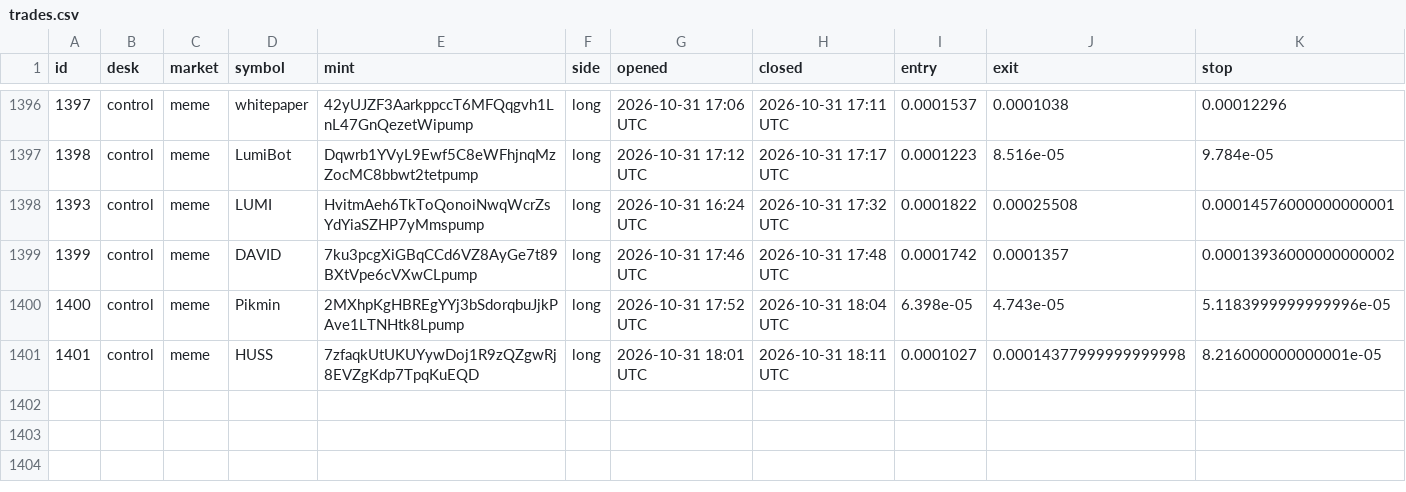
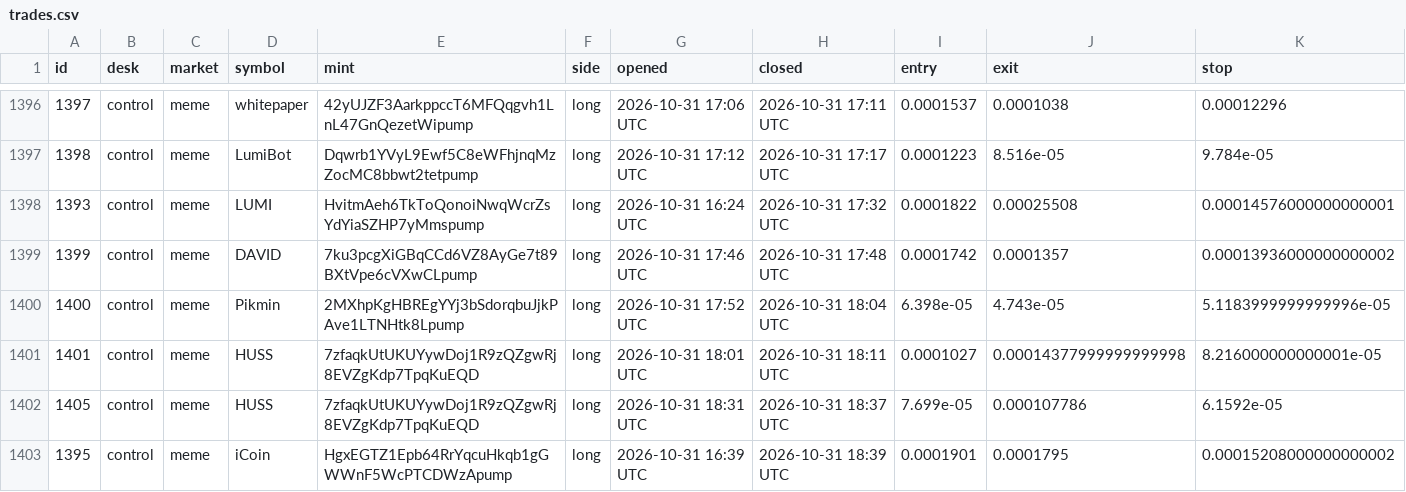
Before and after one commit to alhaddadsaid/lawahlawah, a CSV file: agents/trades.csv, drawn as a sheet; only a part is shown, gaps mark what is left out; rows hold the shown columns only; the diff names each change by its address in the sheet, - before the commit and + after, or states it on an @@ line.

Commit message:
agent desk update

```diff
--- a/agents/trades.csv
+++ b/agents/trades.csv
+row 1402: 1405 | control | meme | HUSS | 7zfaqkUtUKUYywDoj1R9zQZgwRj8EVZgKdp7TpqKuEQD | long | 2026-10-31 18:31 UTC | 2026-10-31 18:37 UTC | 7.699e-05 | 0.000107786 | 6.1592e-05
+row 1403: 1395 | control | meme | iCoin | HgxEGTZ1Epb64RrYqcuHkqb1gGWWnF5WcPTCDWzApump | long | 2026-10-31 16:39 UTC | 2026-10-31 18:39 UTC | 0.0001901 | 0.0001795 | 0.00015208000000000002
```
Also changed, not shown: 3 other files.
